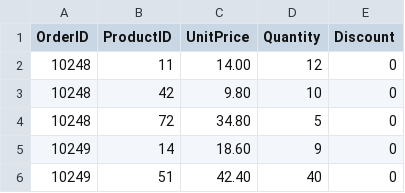
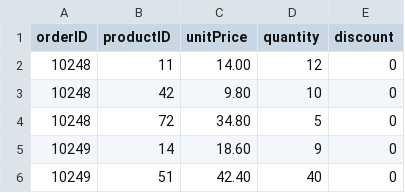
Before and after one commit to neo4j-contrib/northwind-neo4j, a CSV file: data/order-details.csv, drawn as a sheet; only a part is shown.

```diff
--- a/data/order-details.csv
+++ b/data/order-details.csv
@@ -1,2 +1,2 @@
-OrderID,ProductID,UnitPrice,Quantity,Discount
+orderID,productID,unitPrice,quantity,discount
 10248,11,14.00,12,0
```
Also changed, not shown: data/customers.csv, data/employee-territories.csv, 8 other files.
